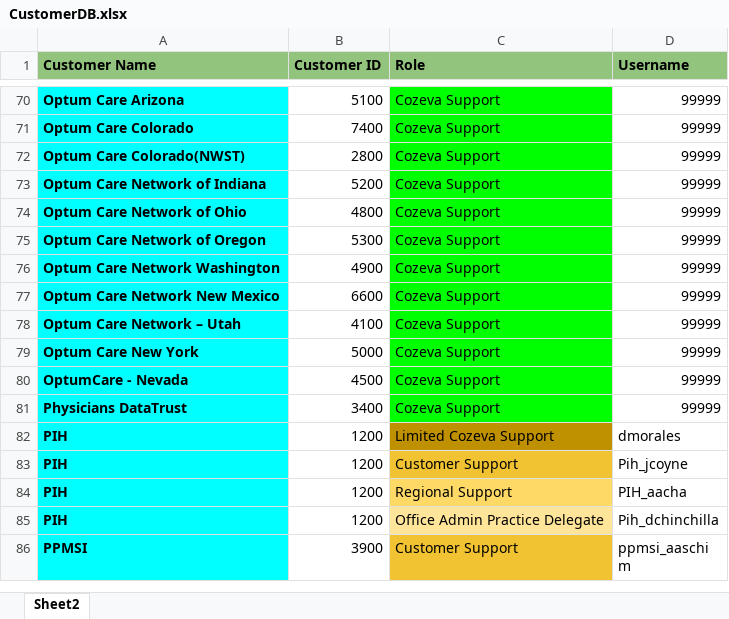
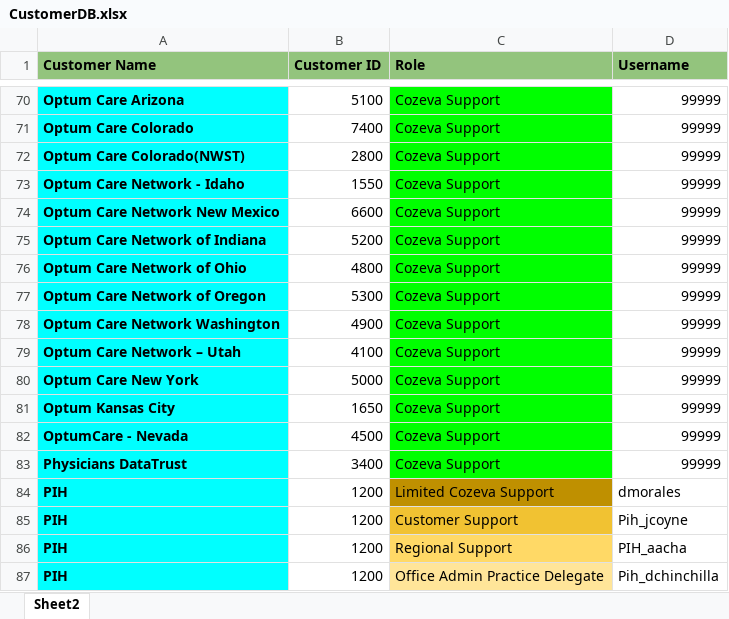
Before and after one commit to CozevaQA/Release-Team-Verification-Suite, an Excel workbook: assets/CustomerDB.xlsx, sheet Sheet2, drawn as a sheet; only a part is shown, gaps mark what is left out; the shorter side is filled out with more unchanged rows; values as stored, in another font and other column widths than the file's, no borders; the diff names each change by its address in the sheet, - before the commit and + after, or states it on an @@ line.

Commit message:
Adding OCKS and OCID

```diff
--- a/assets/CustomerDB.xlsx (sheet Sheet2)
+++ b/assets/CustomerDB.xlsx (sheet Sheet2)
+row 73: Optum Care Network - Idaho | 1550 | Cozeva Support | 99999
@@ row 77 moved to row 74: Optum Care Network New Mexico @@
+row 81: Optum Kansas City | 1650 | Cozeva Support | 99999
```
